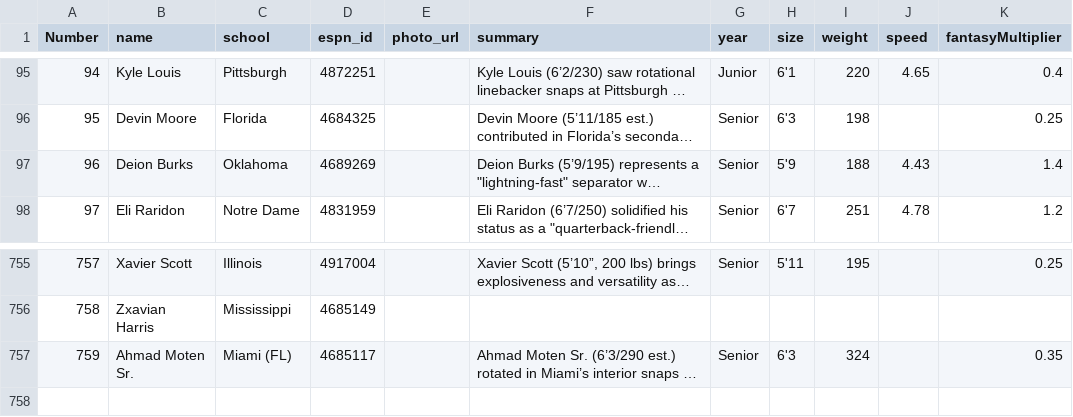
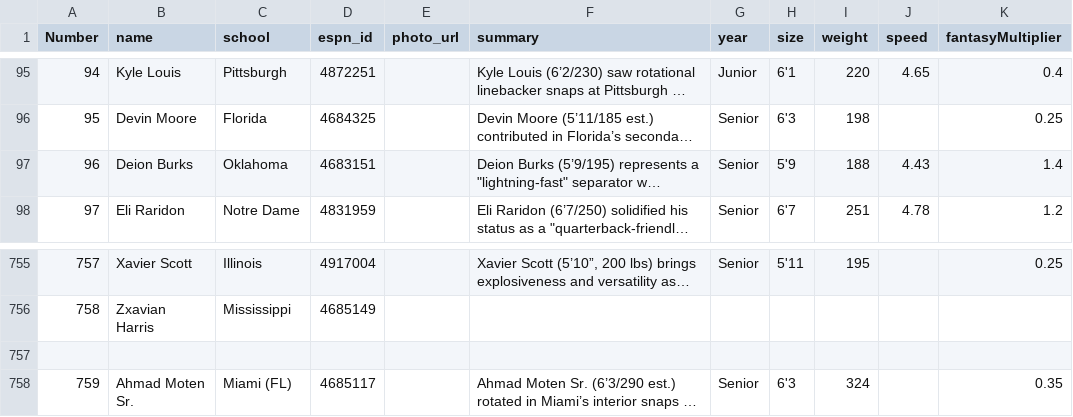
Before and after one commit to skjjcruz/Owner-Dashboard--V7, a CSV file: player-enrichment.csv, drawn as a sheet; only a part is shown, gaps mark what is left out; long unchanged cells end in …; the diff names each change by its address in the sheet, - before the commit and + after, or states it on an @@ line.

Commit message:
Update player-enrichment.csv

```diff
--- a/player-enrichment.csv
+++ b/player-enrichment.csv
-D97 (espn_id): 4689269
+D97 (espn_id): 4683151
+row 757: (empty)
```
